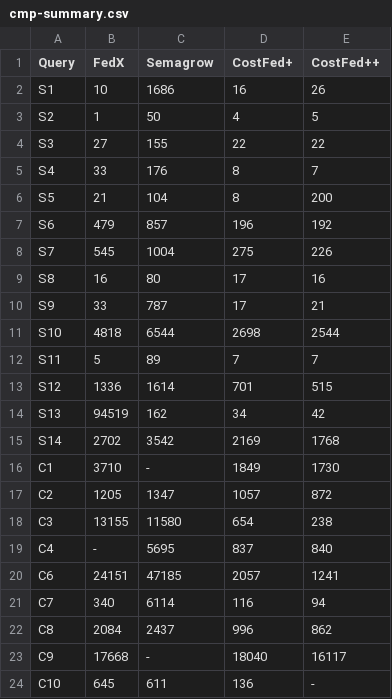
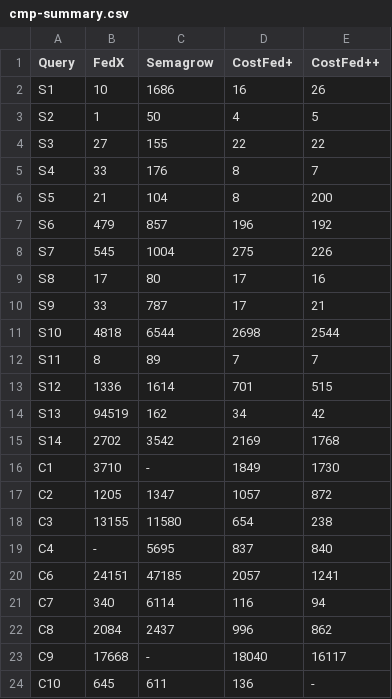
Before and after one commit to dice-group/CostFed, a CSV file: costfed/results/cmp-summary.csv, drawn as a sheet.

Commit message:
Update cmp-summary.csv

```diff
--- a/costfed/results/cmp-summary.csv
+++ b/costfed/results/cmp-summary.csv
@@ -8,6 +8,6 @@ S6,479,857,196,192
 S7,545,1004,275,226
-S8,16,80,17,16
+S8,17,80,17,16
 S9,33,787,17,21
 S10,4818,6544,2698,2544
-S11,5,89,7,7
+S11,8,89,7,7
 S12,1336,1614,701,515
```
